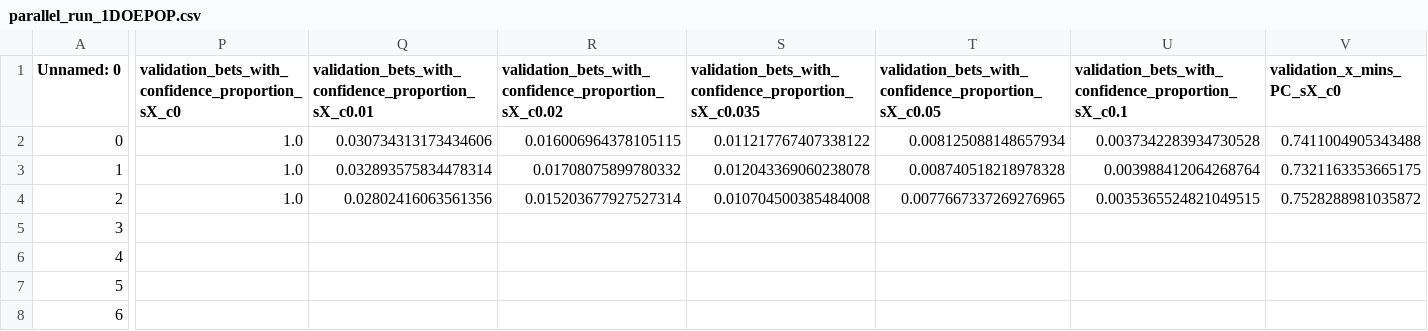
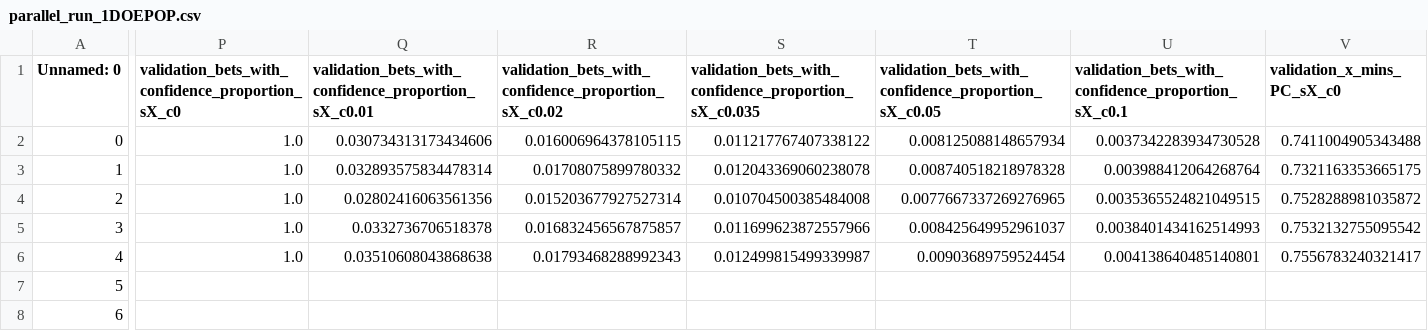
Before and after one commit to FabioGreenwood/Social-Media-and-News-Article-Sentiment-Analysis-for-Stock-Market-Autotrading, a CSV file: outputs/parallel_run_1DOEPOP.csv, drawn as a sheet; only a part is shown, gaps mark what is left out; the diff covers the shown part only; the diff names each change by its address in the sheet, - before the commit and + after, or states it on an @@ line.

Commit message:
results output

```diff
--- a/outputs/parallel_run_1DOEPOP.csv
+++ b/outputs/parallel_run_1DOEPOP.csv
-P5:P6: (empty)
+P5:P6: 1.0
-Q5: (empty)
+Q5: 0.0332736706518378
-R5: (empty)
+R5: 0.016832456567875857
-S5: (empty)
+S5: 0.011699623872557966
-T5: (empty)
+T5: 0.008425649952961037
-U5: (empty)
+U5: 0.0038401434162514993
-V5 (validation_x_mins_PC_sX_c0): (empty)
+V5 (validation_x_mins_PC_sX_c0): 0.7532132755095542
-Q6: (empty)
+Q6: 0.03510608043868638
-R6: (empty)
+R6: 0.01793468288992343
-S6: (empty)
+S6: 0.012499815499339987
-T6: (empty)
+T6: 0.00903689759524454
-U6: (empty)
+U6: 0.004138640485140801
-V6 (validation_x_mins_PC_sX_c0): (empty)
+V6 (validation_x_mins_PC_sX_c0): 0.7556783240321417
```
Also changed, not shown: 104 edited cells elsewhere in this file, outputs/parallel_run_0DOEPOP.csv, outputs/parallel_run_2DOEPOP.csv, 22 other files.
